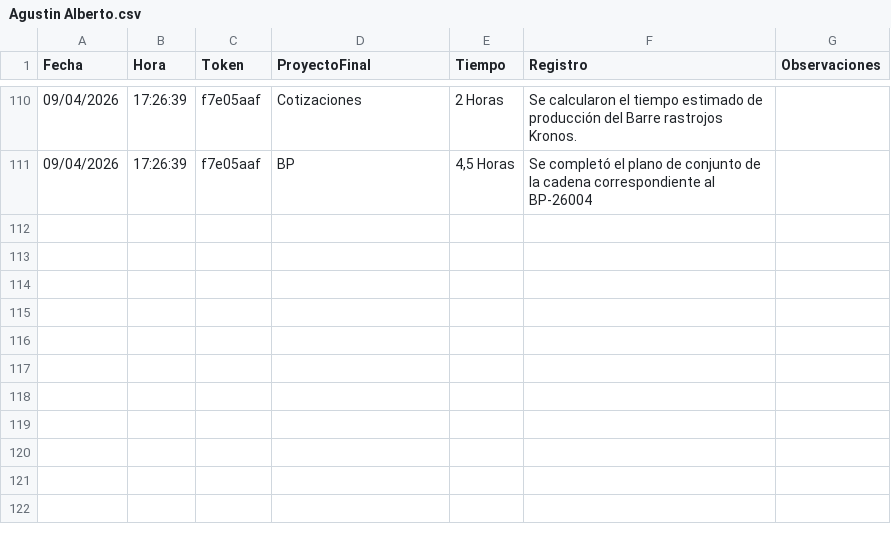
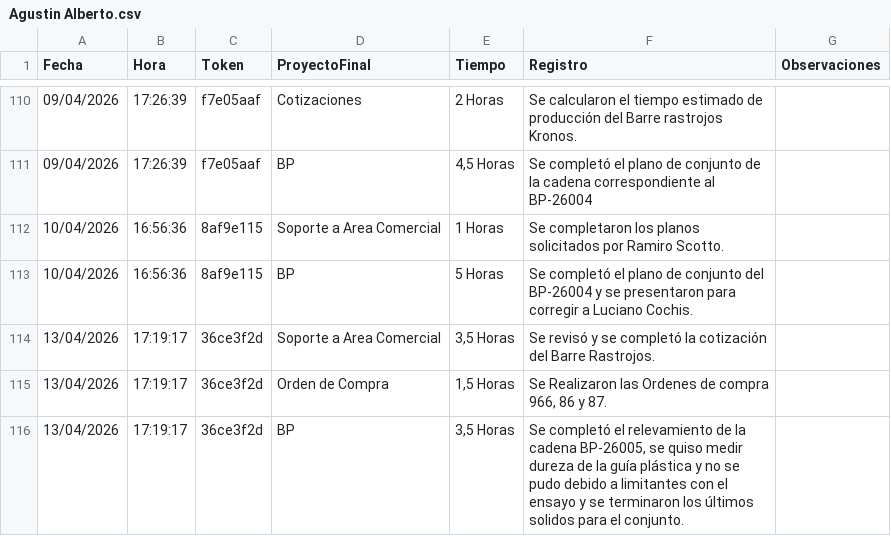
Before and after one commit to lcontigiani/BPB-Groupv4, a CSV file: Oficina Tecnica/Registro de Actividad/Codigos/data/respuestas_csv/Agustin Alberto.csv, drawn as a sheet; only a part is shown, gaps mark what is left out; the diff names each change by its address in the sheet, - before the commit and + after, or states it on an @@ line.

```diff
--- a/Oficina Tecnica/Registro de Actividad/Codigos/data/respuestas_csv/Agustin Alberto.csv
+++ b/Oficina Tecnica/Registro de Actividad/Codigos/data/respuestas_csv/Agustin Alberto.csv
+row 112: 10/04/2026 | 16:56:36 | 8af9e115 | Soporte a Area Comercial | 1 Horas | Se completaron los planos solicitados por Ramiro Scotto.
+row 113: 10/04/2026 | 16:56:36 | 8af9e115 | BP | 5 Horas | Se completó el plano de conjunto del BP-26004 y se presentaron para corregir a Luciano Cochis.
+row 114: 13/04/2026 | 17:19:17 | 36ce3f2d | Soporte a Area Comercial | 3,5 Horas | Se revisó y se completó la cotización del Barre Rastrojos.
+row 115: 13/04/2026 | 17:19:17 | 36ce3f2d | Orden de Compra | 1,5 Horas | Se Realizaron las Ordenes de compra 966, 86 y 87.
+row 116: 13/04/2026 | 17:19:17 | 36ce3f2d | BP | 3,5 Horas | Se completó el relevamiento de la cadena BP-26005, se quiso medir dureza de la guía plástica y no se pudo debido a limitantes con el ensayo y se terminaron los últimos solidos para el conjunto.
```
Also changed, not shown: Oficina Tecnica/Registro de Actividad/Codigos/data/base_datos_respuestas.csv, Oficina Tecnica/Registro de Actividad/Codigos/data/respuestas_csv/Agustin Fareleira.csv, 23 other files.
